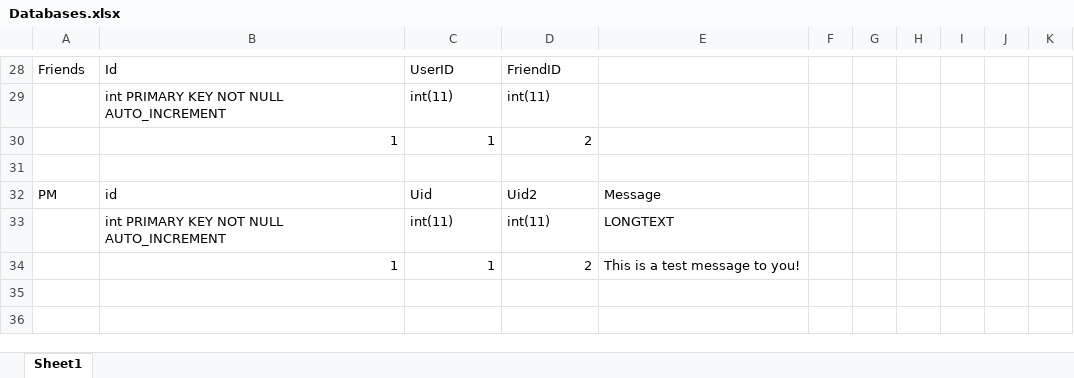
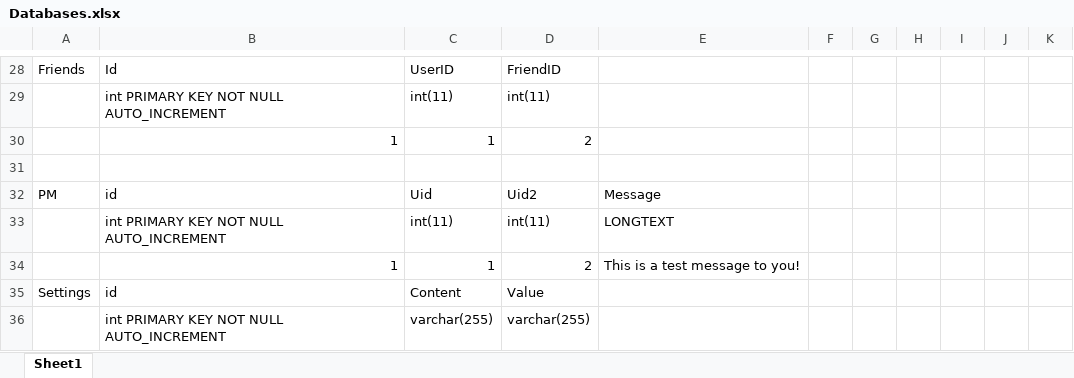
Before and after one commit to Root3287/RootMC-Web, an Excel workbook: Databases.xlsx, sheet Sheet1, drawn as a sheet; only a part is shown, gaps mark what is left out; values as stored, in another font and other column widths than the file's, no borders; the diff names each change by its address in the sheet, - before the commit and + after, or states it on an @@ line.

```diff
--- a/Databases.xlsx (sheet Sheet1)
+++ b/Databases.xlsx (sheet Sheet1)
+row 35: Settings | id | Content | Value
+row 36:  | int PRIMARY KEY NOT NULL AUTO_INCREMENT | varchar(255) | varchar(255)
```
Also changed, not shown: 8 other files.
